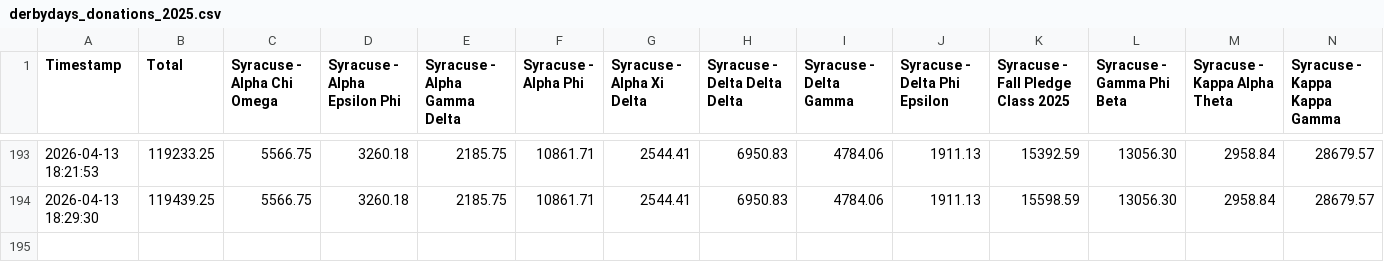
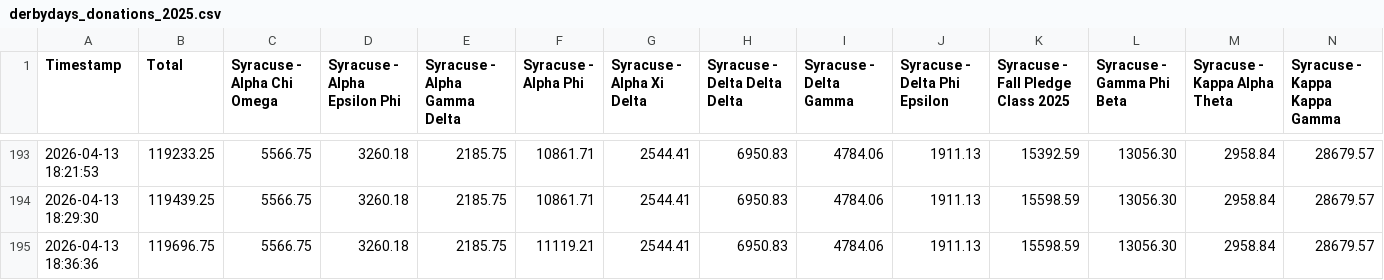
Before and after one commit to ezmiller-su/derbydays2026, a CSV file: derbydays_donations_2025.csv, drawn as a sheet; only a part is shown, gaps mark what is left out; rows hold the shown columns only; the diff names each change by its address in the sheet, - before the commit and + after, or states it on an @@ line.

Commit message:
update 2026-04-13 18:36:36

```diff
--- a/derbydays_donations_2025.csv
+++ b/derbydays_donations_2025.csv
+row 195: 2026-04-13 18:36:36 | 119696.75 | 5566.75 | 3260.18 | 2185.75 | 11119.21 | 2544.41 | 6950.83 | 4784.06 | 1911.13 | 15598.59 | 13056.30 | 2958.84 | 28679.57
```
